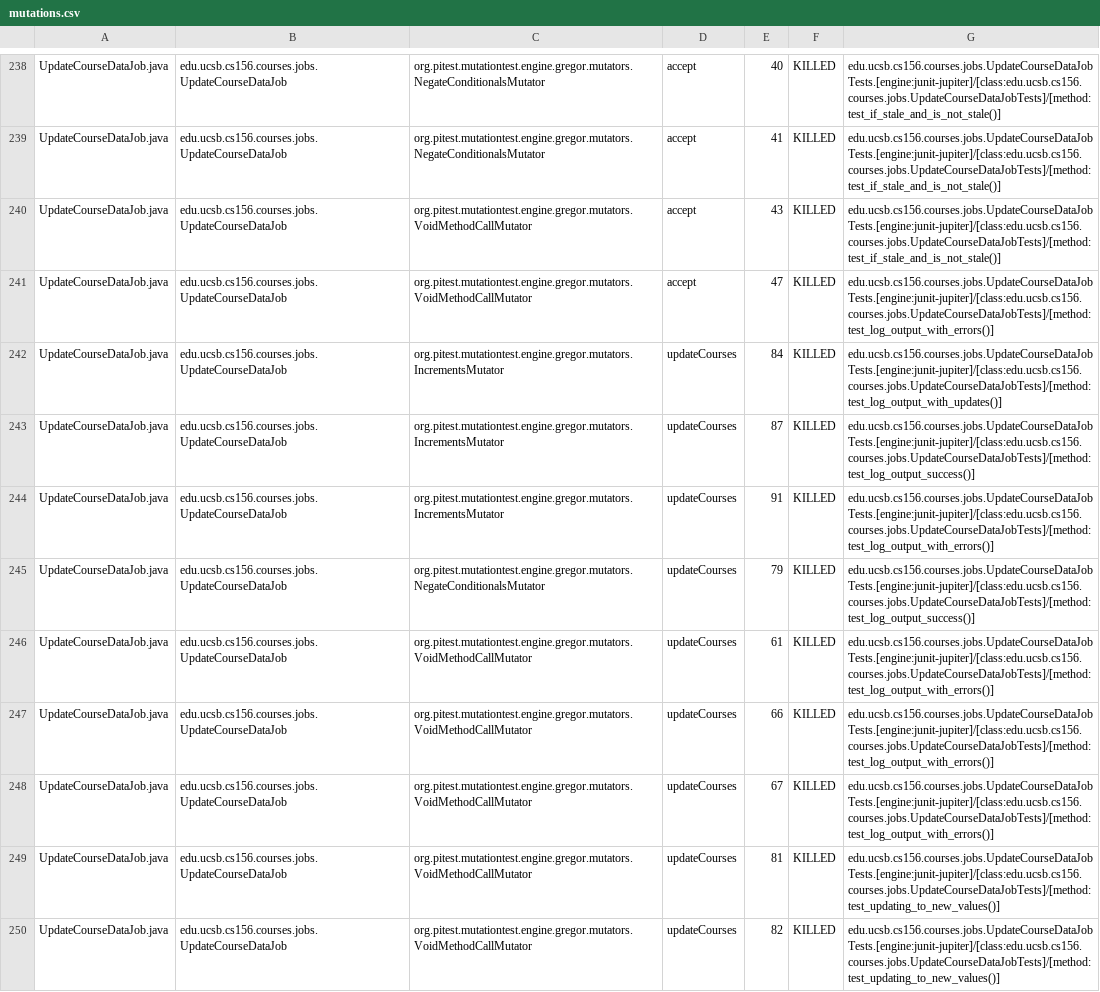
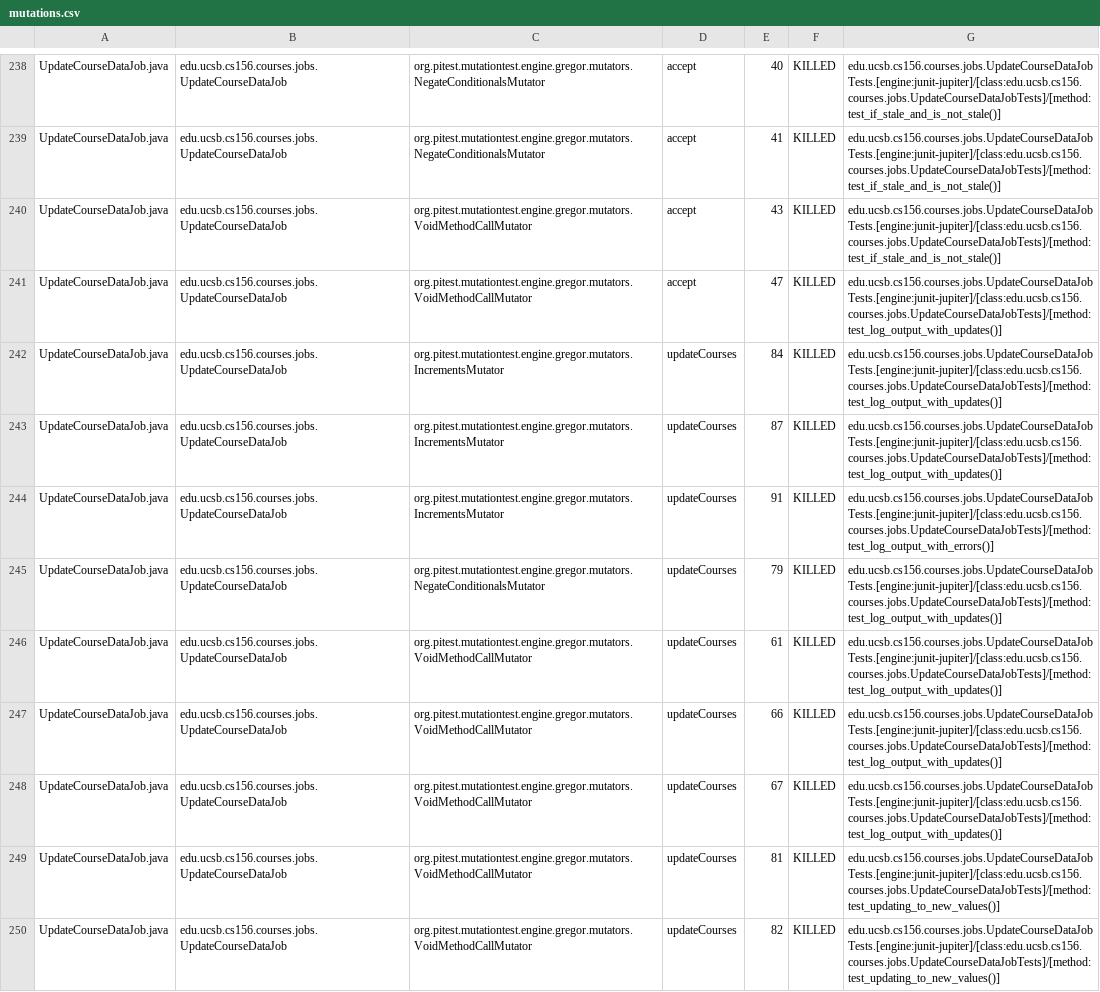
Before and after one commit to ucsb-cs156-f24/proj-courses-f24-01, a CSV file: prs/32/pitest/mutations.csv, drawn as a sheet; only a part is shown, gaps mark what is left out; the diff covers the shown part only.

Commit message:
Deploying to gh-pages from @ ucsb-cs156-f24/proj-courses-f24-01@41112523e0a634bfa85250ae9d366d364b9fd630 🚀

```diff
--- a/prs/32/pitest/mutations.csv
+++ b/prs/32/pitest/mutations.csv
@@ -240,10 +240,10 @@ UpdateCourseDataJob.java,edu.ucsb.cs156.courses.jobs.UpdateCourseDataJob,org.pit
 UpdateCourseDataJob.java,edu.ucsb.cs156.courses.jobs.UpdateCourseDataJob,org.pitest.mutationtest.engine.gregor.mutators.VoidMethodCallMutator,accept,43,KILLED,edu.ucsb.cs156.courses.jobs.UpdateCourseDataJobTests.[engine:junit-jupiter]/[class:edu.ucsb.cs156.courses.jobs.UpdateCourseDataJobTests]/[method:test_if_stale_and_is_not_stale()]
-UpdateCourseDataJob.java,edu.ucsb.cs156.courses.jobs.UpdateCourseDataJob,org.pitest.mutationtest.engine.gregor.mutators.VoidMethodCallMutator,accept,47,KILLED,edu.ucsb.cs156.courses.jobs.UpdateCourseDataJobTests.[engine:junit-jupiter]/[class:edu.ucsb.cs156.courses.jobs.UpdateCourseDataJobTests]/[method:test_log_output_with_errors()]
+UpdateCourseDataJob.java,edu.ucsb.cs156.courses.jobs.UpdateCourseDataJob,org.pitest.mutationtest.engine.gregor.mutators.VoidMethodCallMutator,accept,47,KILLED,edu.ucsb.cs156.courses.jobs.UpdateCourseDataJobTests.[engine:junit-jupiter]/[class:edu.ucsb.cs156.courses.jobs.UpdateCourseDataJobTests]/[method:test_log_output_with_updates()]
 UpdateCourseDataJob.java,edu.ucsb.cs156.courses.jobs.UpdateCourseDataJob,org.pitest.mutationtest.engine.gregor.mutators.IncrementsMutator,updateCourses,84,KILLED,edu.ucsb.cs156.courses.jobs.UpdateCourseDataJobTests.[engine:junit-jupiter]/[class:edu.ucsb.cs156.courses.jobs.UpdateCourseDataJobTests]/[method:test_log_output_with_updates()]
-UpdateCourseDataJob.java,edu.ucsb.cs156.courses.jobs.UpdateCourseDataJob,org.pitest.mutationtest.engine.gregor.mutators.IncrementsMutator,updateCourses,87,KILLED,edu.ucsb.cs156.courses.jobs.UpdateCourseDataJobTests.[engine:junit-jupiter]/[class:edu.ucsb.cs156.courses.jobs.UpdateCourseDataJobTests]/[method:test_log_output_success()]
+UpdateCourseDataJob.java,edu.ucsb.cs156.courses.jobs.UpdateCourseDataJob,org.pitest.mutationtest.engine.gregor.mutators.IncrementsMutator,updateCourses,87,KILLED,edu.ucsb.cs156.courses.jobs.UpdateCourseDataJobTests.[engine:junit-jupiter]/[class:edu.ucsb.cs156.courses.jobs.UpdateCourseDataJobTests]/[method:test_log_output_with_updates()]
 UpdateCourseDataJob.java,edu.ucsb.cs156.courses.jobs.UpdateCourseDataJob,org.pitest.mutationtest.engine.gregor.mutators.IncrementsMutator,updateCourses,91,KILLED,edu.ucsb.cs156.courses.jobs.UpdateCourseDataJobTests.[engine:junit-jupiter]/[class:edu.ucsb.cs156.courses.jobs.UpdateCourseDataJobTests]/[method:test_log_output_with_errors()]
-UpdateCourseDataJob.java,edu.ucsb.cs156.courses.jobs.UpdateCourseDataJob,org.pitest.mutationtest.engine.gregor.mutators.NegateConditionalsMutator,updateCourses,79,KILLED,edu.ucsb.cs156.courses.jobs.UpdateCourseDataJobTests.[engine:junit-jupiter]/[class:edu.ucsb.cs156.courses.jobs.UpdateCourseDataJobTests]/[method:test_log_output_success()]
-UpdateCourseDataJob.java,edu.ucsb.cs156.courses.jobs.UpdateCourseDataJob,org.pitest.mutationtest.engine.gregor.mutators.VoidMethodCallMutator,updateCourses,61,KILLED,edu.ucsb.cs156.courses.jobs.UpdateCourseDataJobTests.[engine:junit-jupiter]/[class:edu.ucsb.cs156.courses.jobs.UpdateCourseDataJobTests]/[method:test_log_output_with_errors()]
-UpdateCourseDataJob.java,edu.ucsb.cs156.courses.jobs.UpdateCourseDataJob,org.pitest.mutationtest.engine.gregor.mutators.VoidMethodCallMutator,updateCourses,66,KILLED,edu.ucsb.cs156.courses.jobs.UpdateCourseDataJobTests.[engine:junit-jupiter]/[class:edu.ucsb.cs156.courses.jobs.UpdateCourseDataJobTests]/[method:test_log_output_with_errors()]
-UpdateCourseDataJob.java,edu.ucsb.cs156.courses.jobs.UpdateCourseDataJob,org.pitest.mutationtest.engine.gregor.mutators.VoidMethodCallMutator,updateCourses,67,KILLED,edu.ucsb.cs156.courses.jobs.UpdateCourseDataJobTests.[engine:junit-jupiter]/[class:edu.ucsb.cs156.courses.jobs.UpdateCourseDataJobTests]/[method:test_log_output_with_errors()]
+UpdateCourseDataJob.java,edu.ucsb.cs156.courses.jobs.UpdateCourseDataJob,org.pitest.mutationtest.engine.gregor.mutators.NegateConditionalsMutator,updateCourses,79,KILLED,edu.ucsb.cs156.courses.jobs.UpdateCourseDataJobTests.[engine:junit-jupiter]/[class:edu.ucsb.cs156.courses.jobs.UpdateCourseDataJobTests]/[method:test_log_output_with_updates()]
+UpdateCourseDataJob.java,edu.ucsb.cs156.courses.jobs.UpdateCourseDataJob,org.pitest.mutationtest.engine.gregor.mutators.VoidMethodCallMutator,updateCourses,61,KILLED,edu.ucsb.cs156.courses.jobs.UpdateCourseDataJobTests.[engine:junit-jupiter]/[class:edu.ucsb.cs156.courses.jobs.UpdateCourseDataJobTests]/[method:test_log_output_with_updates()]
+UpdateCourseDataJob.java,edu.ucsb.cs156.courses.jobs.UpdateCourseDataJob,org.pitest.mutationtest.engine.gregor.mutators.VoidMethodCallMutator,updateCourses,66,KILLED,edu.ucsb.cs156.courses.jobs.UpdateCourseDataJobTests.[engine:junit-jupiter]/[class:edu.ucsb.cs156.courses.jobs.UpdateCourseDataJobTests]/[method:test_log_output_with_updates()]
+UpdateCourseDataJob.java,edu.ucsb.cs156.courses.jobs.UpdateCourseDataJob,org.pitest.mutationtest.engine.gregor.mutators.VoidMethodCallMutator,updateCourses,67,KILLED,edu.ucsb.cs156.courses.jobs.UpdateCourseDataJobTests.[engine:junit-jupiter]/[class:edu.ucsb.cs156.courses.jobs.UpdateCourseDataJobTests]/[method:test_log_output_with_updates()]
 UpdateCourseDataJob.java,edu.ucsb.cs156.courses.jobs.UpdateCourseDataJob,org.pitest.mutationtest.engine.gregor.mutators.VoidMethodCallMutator,updateCourses,81,KILLED,edu.ucsb.cs156.courses.jobs.UpdateCourseDataJobTests.[engine:junit-jupiter]/[class:edu.ucsb.cs156.courses.jobs.UpdateCourseDataJobTests]/[method:test_updating_to_new_values()]
```
Also changed, not shown: 53 edited cells elsewhere in this file, 38 other files.
